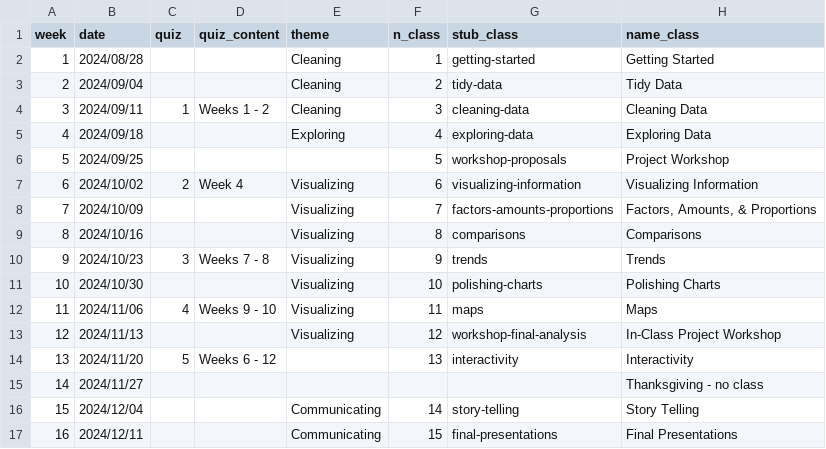
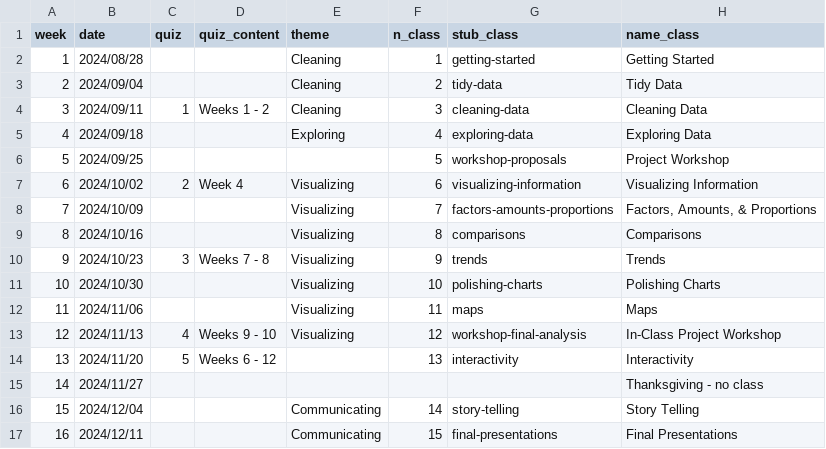
Before and after one commit to emse-eda-gwu/2024-Fall, a CSV file: schedule.csv, drawn as a sheet; only a part is shown; the diff names each change by its address in the sheet, - before the commit and + after, or states it on an @@ line.

Commit message:
Update schedule.csv

```diff
--- a/schedule.csv
+++ b/schedule.csv
-C12 (quiz): 4
+C12 (quiz): (empty)
-D12 (quiz_content): Weeks 9 - 10
+D12 (quiz_content): (empty)
-C13 (quiz): (empty)
+C13 (quiz): 4
-D13 (quiz_content): (empty)
+D13 (quiz_content): Weeks 9 - 10
```
